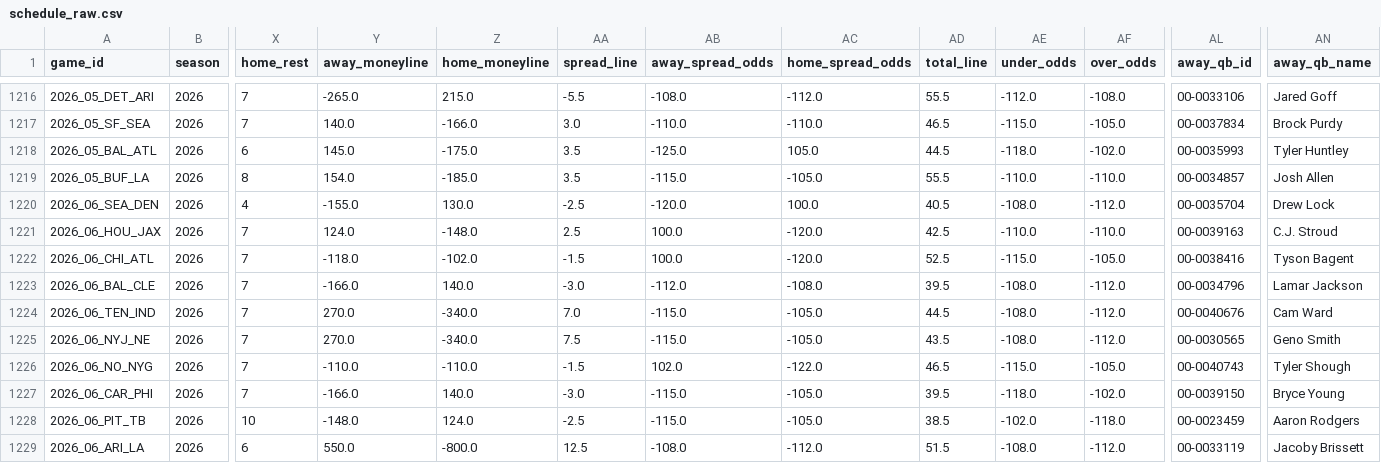
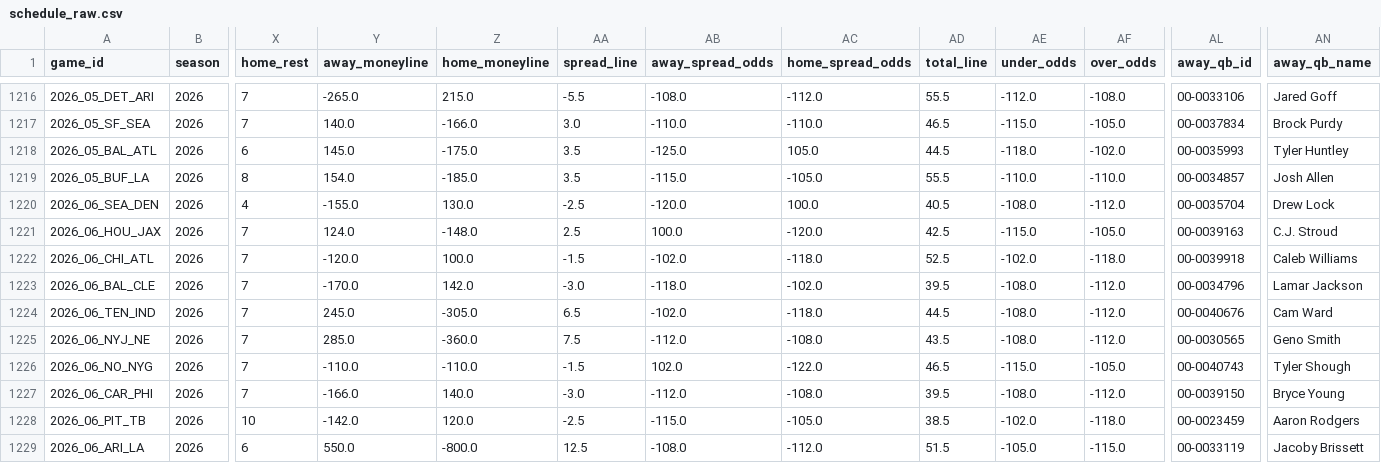
Before and after one commit to dstaggs-15/fantasymanager25, a CSV file: docs/data/raw/schedule_raw.csv, drawn as a sheet; only a part is shown, gaps mark what is left out; the diff covers the shown part only; the diff names each change by its address in the sheet, - before the commit and + after, or states it on an @@ line.

```diff
--- a/docs/data/raw/schedule_raw.csv
+++ b/docs/data/raw/schedule_raw.csv
-AE1221 (under_odds): -110.0
+AE1221 (under_odds): -115.0
-AF1221 (over_odds): -110.0
+AF1221 (over_odds): -105.0
-Y1222 (away_moneyline): -118.0
+Y1222 (away_moneyline): -120.0
-Z1222 (home_moneyline): -102.0
+Z1222 (home_moneyline): 100.0
-AB1222 (away_spread_odds): 100.0
+AB1222 (away_spread_odds): -102.0
-AC1222 (home_spread_odds): -120.0
+AC1222 (home_spread_odds): -118.0
-AE1222 (under_odds): -115.0
+AE1222 (under_odds): -102.0
-AF1222 (over_odds): -105.0
+AF1222 (over_odds): -118.0
-AL1222 (away_qb_id): 00-0038416
+AL1222 (away_qb_id): 00-0039918
-AN1222 (away_qb_name): Tyson Bagent
+AN1222 (away_qb_name): Caleb Williams
-Y1223 (away_moneyline): -166.0
+Y1223 (away_moneyline): -170.0
-Z1223 (home_moneyline): 140.0
+Z1223 (home_moneyline): 142.0
-AB1223 (away_spread_odds): -112.0
+AB1223 (away_spread_odds): -118.0
-AC1223 (home_spread_odds): -108.0
+AC1223 (home_spread_odds): -102.0
-Y1224 (away_moneyline): 270.0
+Y1224 (away_moneyline): 245.0
-Z1224 (home_moneyline): -340.0
+Z1224 (home_moneyline): -305.0
-AA1224 (spread_line): 7.0
+AA1224 (spread_line): 6.5
-AB1224 (away_spread_odds): -115.0
+AB1224 (away_spread_odds): -102.0
-AC1224 (home_spread_odds): -105.0
+AC1224 (home_spread_odds): -118.0
-Y1225 (away_moneyline): 270.0
+Y1225 (away_moneyline): 285.0
-Z1225 (home_moneyline): -340.0
+Z1225 (home_moneyline): -360.0
-AB1225 (away_spread_odds): -115.0
+AB1225 (away_spread_odds): -112.0
-AC1225 (home_spread_odds): -105.0
+AC1225 (home_spread_odds): -108.0
-AB1227 (away_spread_odds): -115.0
+AB1227 (away_spread_odds): -112.0
-AC1227 (home_spread_odds): -105.0
+AC1227 (home_spread_odds): -108.0
-AE1227 (under_odds): -118.0
+AE1227 (under_odds): -108.0
-AF1227 (over_odds): -102.0
+AF1227 (over_odds): -112.0
-Y1228 (away_moneyline): -148.0
+Y1228 (away_moneyline): -142.0
-Z1228 (home_moneyline): 124.0
+Z1228 (home_moneyline): 120.0
-AE1229 (under_odds): -108.0
+AE1229 (under_odds): -105.0
-AF1229 (over_odds): -112.0
+AF1229 (over_odds): -115.0
```
Also changed, not shown: 35 edited cells elsewhere in this file.
